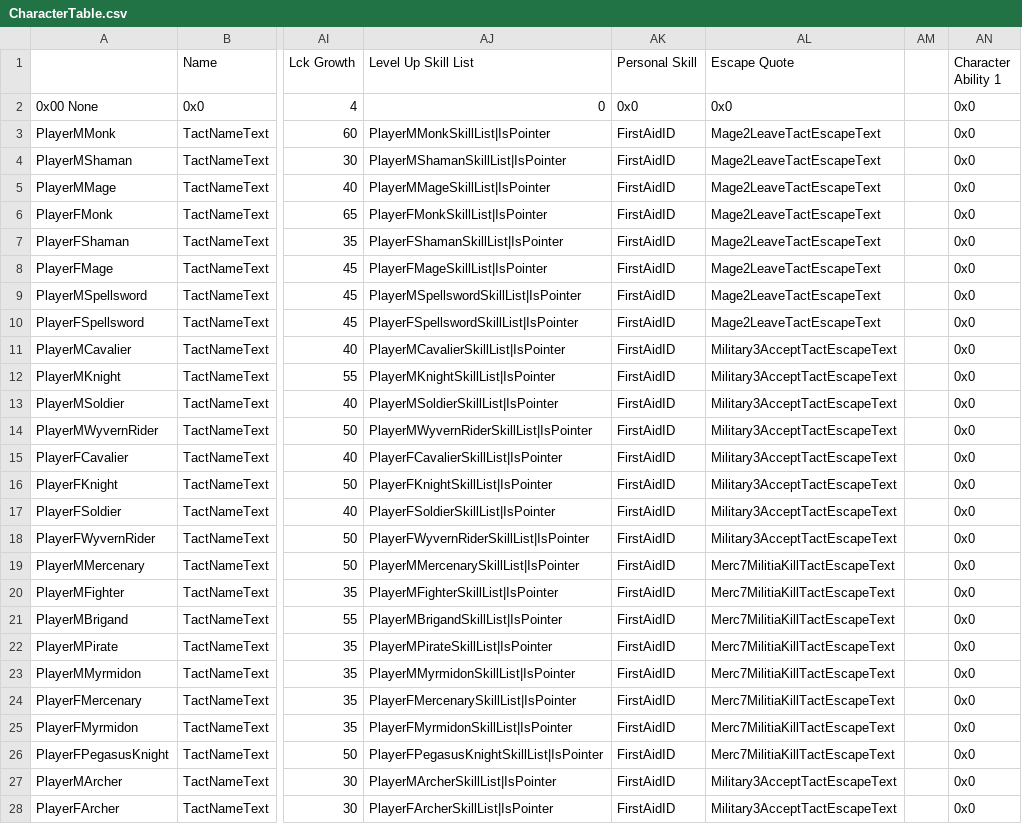
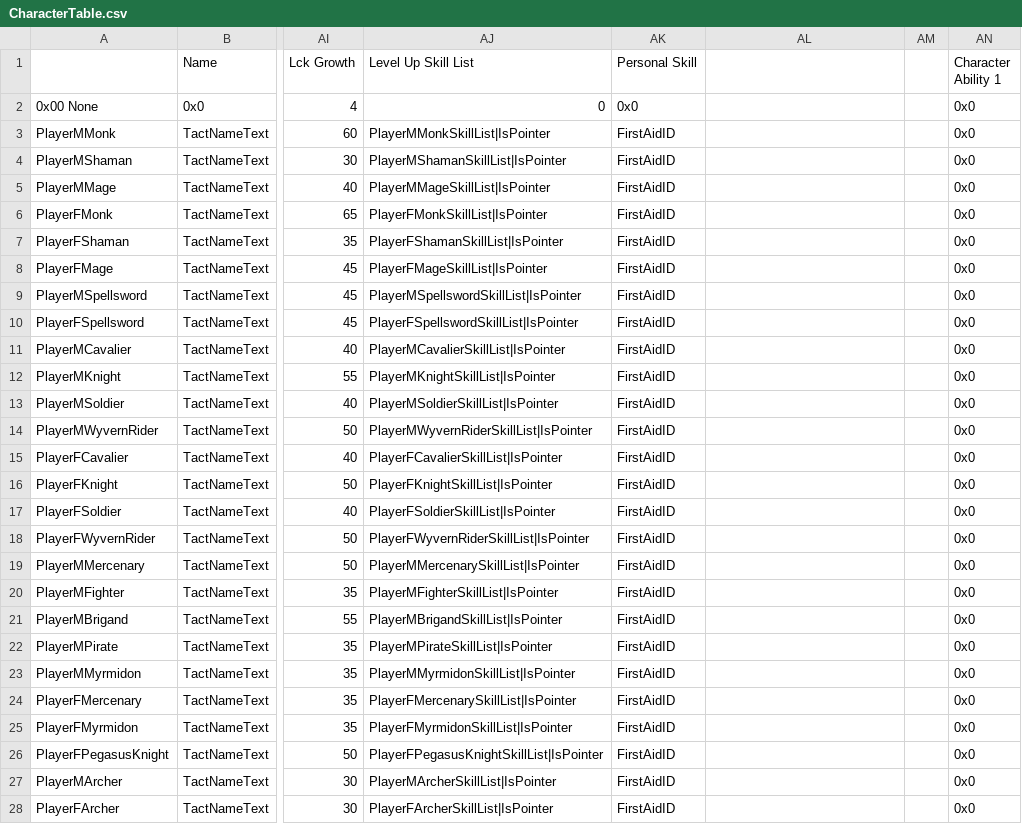
Before and after one commit to Snakey11/Legends-of-Avenir, a CSV file: CSV/Tables/Characters/CharacterTable.csv, drawn as a sheet; only a part is shown, gaps mark what is left out; the diff covers the shown part only; the diff names each change by its address in the sheet, - before the commit and + after, or states it on an @@ line.

Commit message:
More escape quote

```diff
--- a/CSV/Tables/Characters/CharacterTable.csv
+++ b/CSV/Tables/Characters/CharacterTable.csv
-AL1: Escape Quote
+AL1: (empty)
-AL2: 0x0
+AL2: (empty)
-AL3:AL10: Mage2LeaveTactEscapeText
+AL3:AL10: (empty)
-AL11:AL18: Military3AcceptTactEscapeText
+AL11:AL18: (empty)
-AL19:AL26: Merc7MilitiaKillTactEscapeText
+AL19:AL26: (empty)
-AL27:AL28: Military3AcceptTactEscapeText
+AL27:AL28: (empty)
```
Also changed, not shown: 112 edited cells elsewhere in this file, 6 other files.
